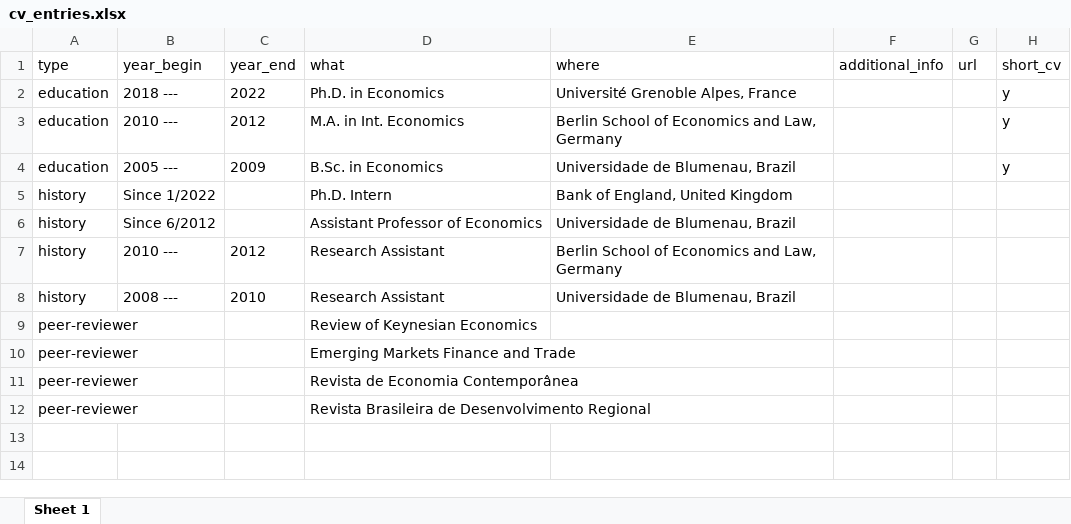
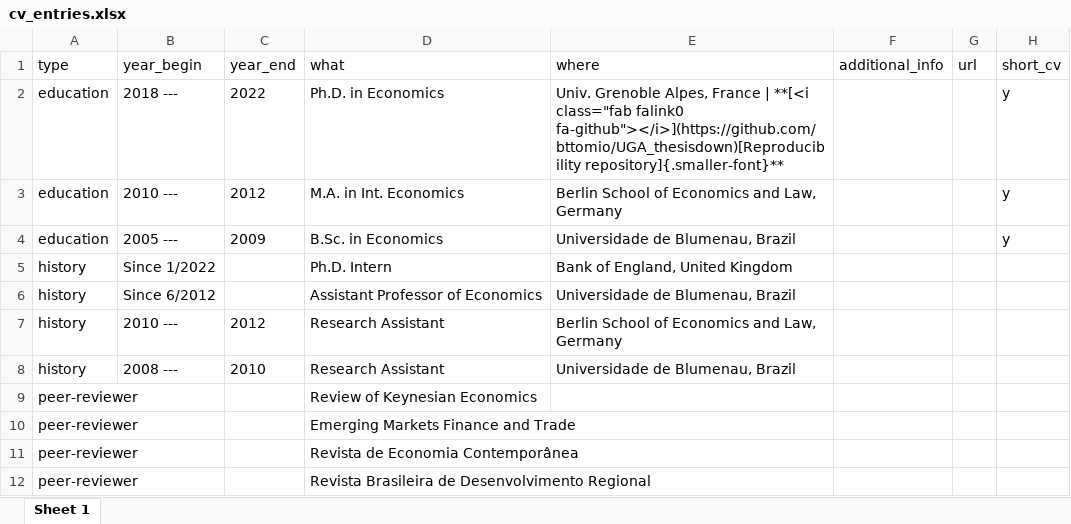
Before and after one commit to bttomio/bttomio.github.io, an Excel workbook: cv/data/cv_entries.xlsx, sheet Sheet 1, drawn as a sheet; values as stored, in another font and other column widths than the file's, no borders; the diff names each change by its address in the sheet, - before the commit and + after, or states it on an @@ line.

```diff
--- a/cv/data/cv_entries.xlsx (sheet Sheet 1)
+++ b/cv/data/cv_entries.xlsx (sheet Sheet 1)
-E2 (where): Université Grenoble Alpes, France
+E2 (where): Univ. Grenoble Alpes, France | **[<i class="fab falink0 fa-github"></i>](https://github.com/bttomio/UGA_thesisdown)[Reproducibility repository]{.smaller-font}**
```
Also changed, not shown: 4 other files.
